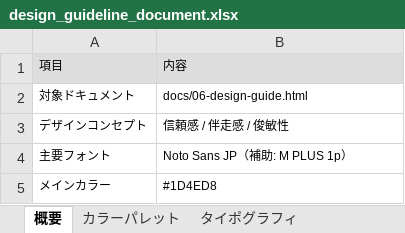
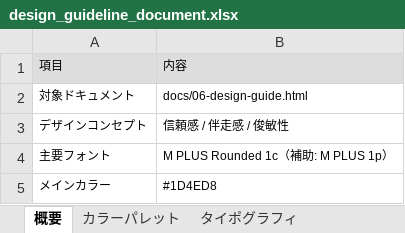
Before and after one commit to shimizu-dot/portfolio_shimizu, an Excel workbook: docs/design_guideline_document.xlsx, sheet 概要, drawn as a sheet; values as stored, in another font and other column widths than the file's, no borders; the diff names each change by its address in the sheet, - before the commit and + after, or states it on an @@ line.

```diff
--- a/docs/design_guideline_document.xlsx (sheet 概要)
+++ b/docs/design_guideline_document.xlsx (sheet 概要)
-B4: Noto Sans JP（補助: M PLUS 1p）
+B4: M PLUS Rounded 1c（補助: M PLUS 1p）
```
Also changed, not shown: sheet タイポグラフィ, docs/MarketingFormat_document.xlsx, docs/sitemap_document.xlsx, 25 other files.
